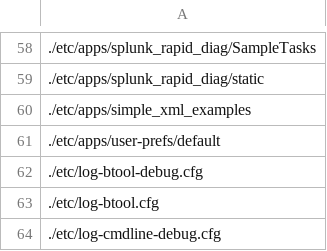
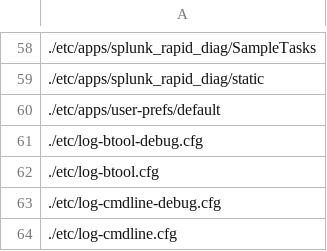
Before and after one commit to splunk/splunkconf-backup, a CSV file: splunkconf-backup/lookups/splunkconf-exclude.csv, drawn as a sheet; only a part is shown, gaps mark what is left out; the shorter side is filled out with more unchanged rows.

Commit message:
remove splunk example app from exclusion list as not shipped by default so needs to be in backup

```diff
--- a/splunkconf-backup/lookups/splunkconf-exclude.csv
+++ b/splunkconf-backup/lookups/splunkconf-exclude.csv
@@ -59,3 +59,2 @@
 ./etc/apps/splunk_rapid_diag/static
-./etc/apps/simple_xml_examples
 ./etc/apps/user-prefs/default
```
